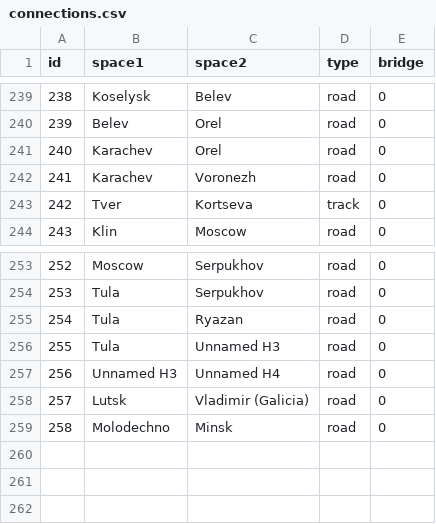
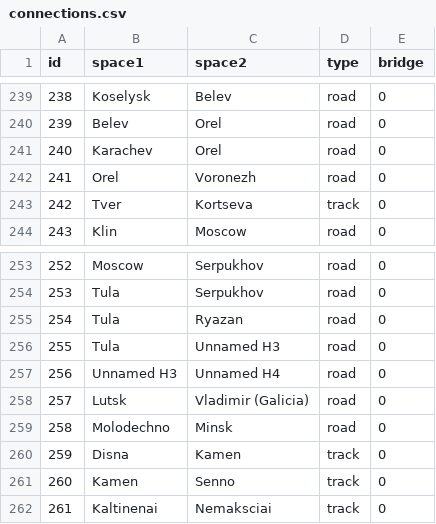
Before and after one commit to denational/1812-napoleons-fateful-march, a CSV file: tools/connections.csv, drawn as a sheet; only a part is shown, gaps mark what is left out.

Commit message:
begin evade, add connections to layout

```diff
--- a/tools/connections.csv
+++ b/tools/connections.csv
@@ -241,3 +241,3 @@ id,space1,space2,type,bridge
 240,Karachev,Orel,road,0
-241,Karachev,Voronezh,road,0
+241,Orel,Voronezh,road,0
 242,Tver,Kortseva,track,0
@@ -259 +259,4 @@ id,space1,space2,type,bridge
 258,Molodechno,Minsk,road,0
+259,Disna,Kamen,track,0
+260,Kamen,Senno,track,0
+261,Kaltinenai,Nemaksciai,track,0
```
Also changed, not shown: tools/mapped_connections.csv, 8 other files.
